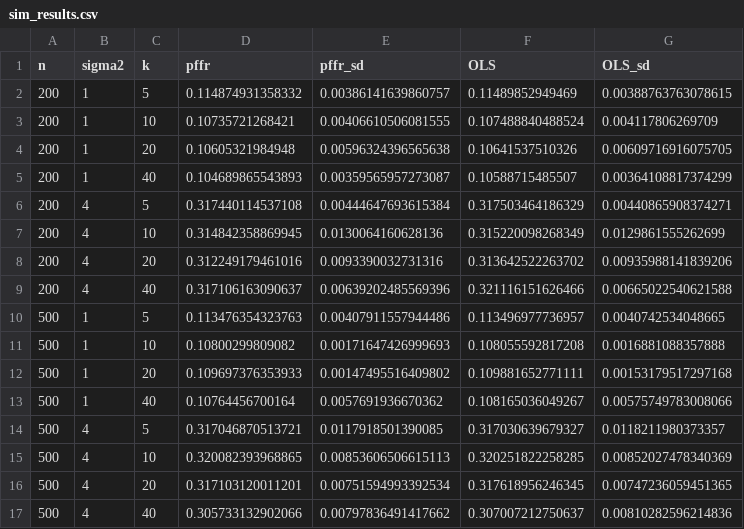
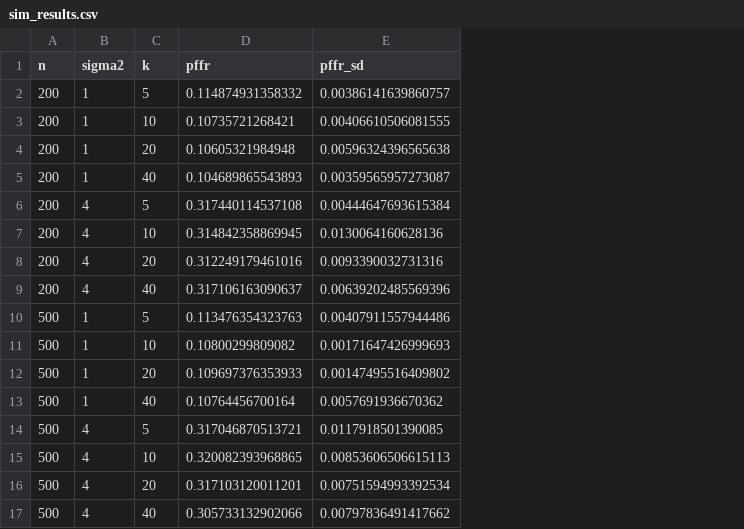
Before and after one commit to refunders/refund, a CSV file: comment-on-penffr/results/tables/sim_results.csv, drawn as a sheet; the diff names each change by its address in the sheet, - before the commit and + after, or states it on an @@ line.

```diff
--- a/comment-on-penffr/results/tables/sim_results.csv
+++ b/comment-on-penffr/results/tables/sim_results.csv
-column F (OLS), rows 2-17: 0.11489852949469 | 0.107488840488524 | 0.10641537510326 | 0.10588715485507 | 0.317503464186329 | 0.315220098268349 | 0.313642522263702 | 0.321116151626466 | 0.113496977736957 | 0.108055592817208 | 0.109881652771111 | 0.108165036049267 | 0.317030639679327 | 0.320251822258285 | 0.317618956246345 | 0.307007212750637
-column G (OLS_sd), rows 2-17: 0.00388763763078615 | 0.004117806269709 | 0.00609716916075705 | 0.00364108817374299 | 0.00440865908374271 | 0.0129861555262699 | 0.00935988141839206 | 0.00665022540621588 | 0.0040742534048665 | 0.0016881088357888 | 0.00153179517297168 | 0.00575749783008066 | 0.0118211980373357 | 0.00852027478340369 | 0.00747236059451365 | 0.00810282596214836
```
Also changed, not shown: 2 other files.
